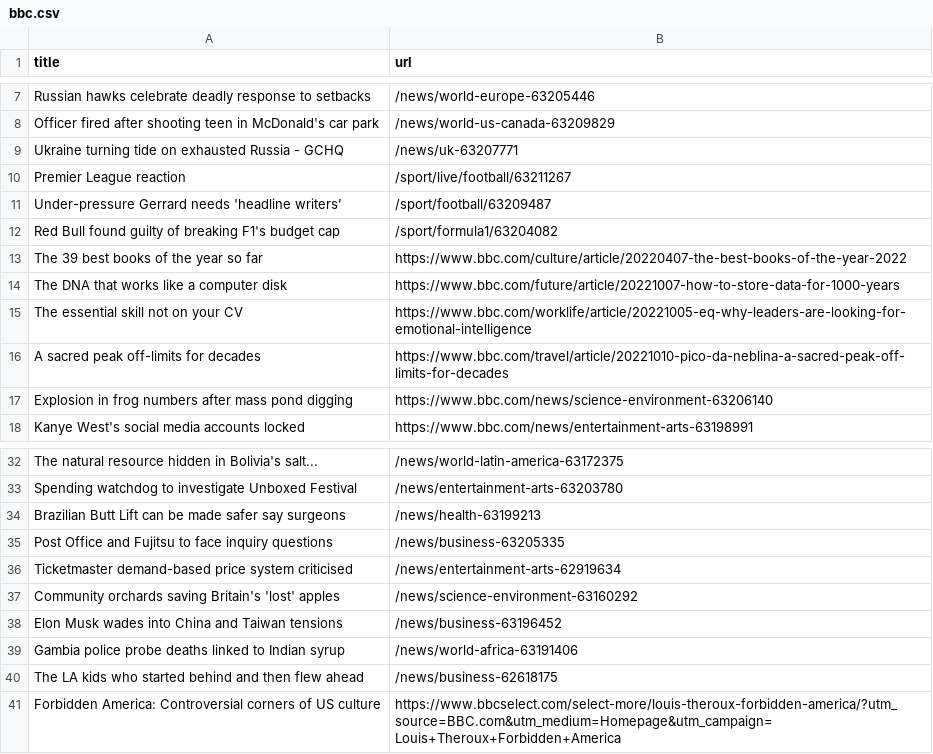
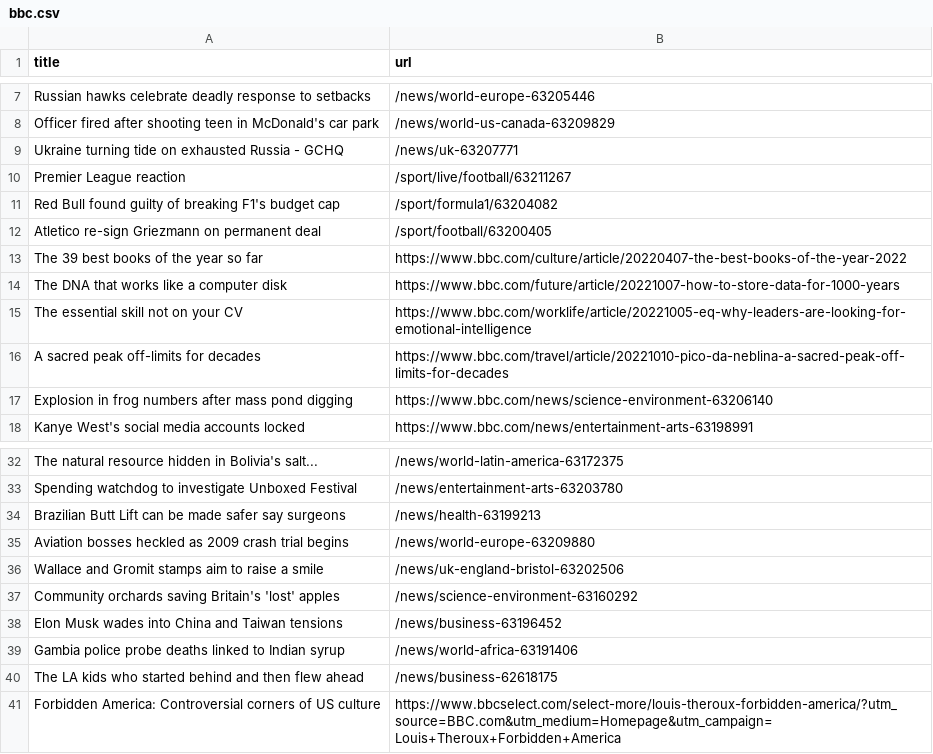
Before and after one commit to tengj98/automatic-scraper-bbc, a CSV file: bbc.csv, drawn as a sheet; only a part is shown, gaps mark what is left out; removed rows and columns are numbered as before the commit, all else as after; the diff names each change by its address in the sheet, - before the commit and + after, or states it on an @@ line.

```diff
--- a/bbc.csv
+++ b/bbc.csv
-row 11: Under-pressure Gerrard needs 'headline writers’ | /sport/football/63209487
+row 12: Atletico re-sign Griezmann on permanent deal | /sport/football/63200405
-row 35: Post Office and Fujitsu to face inquiry questions | /news/business-63205335
-row 36: Ticketmaster demand-based price system criticised | /news/entertainment-arts-62919634
+row 35: Aviation bosses heckled as 2009 crash trial begins | /news/world-europe-63209880
+row 36: Wallace and Gromit stamps aim to raise a smile | /news/uk-england-bristol-63202506
```
